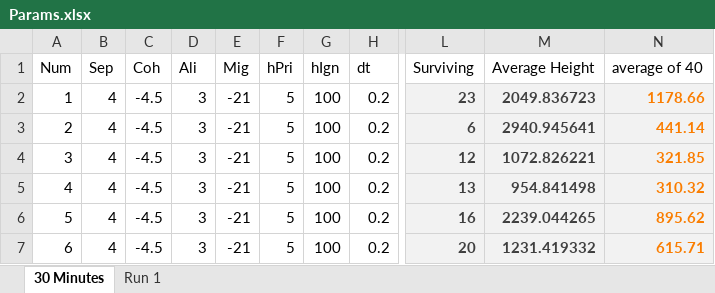
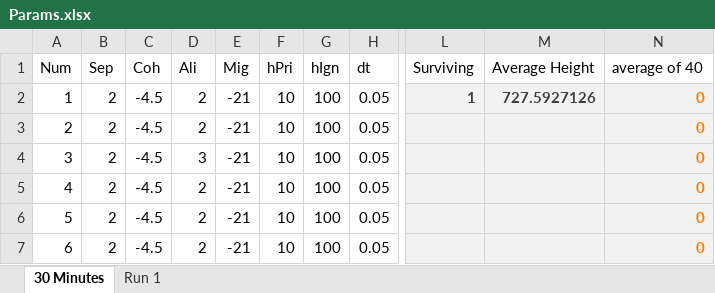
Before and after one commit to wvu-robotics/REU_MatlabSim, an Excel workbook: matlab/REU_2022/Topic_3_Soaring/Sim Draft 1/Params.xlsx, sheet 30 Minutes, drawn as a sheet; only a part is shown, gaps mark what is left out; values as stored, in another font and other column widths than the file's, no borders; the diff covers the shown part only; the diff names each change by its address in the sheet, - before the commit and + after, or states it on an @@ line.

```diff
--- a/matlab/REU_2022/Topic_3_Soaring/Sim Draft 1/Params.xlsx (sheet 30 Minutes)
+++ b/matlab/REU_2022/Topic_3_Soaring/Sim Draft 1/Params.xlsx (sheet 30 Minutes)
-B2:B7: 4
+B2:B7: 2
-D2:D3: 3
+D2:D3: 2
-F2:F7: 5
+F2:F7: 10
-H2:H7: 0.2
+H2:H7: 0.05
-L2: 23
+L2: 1
-M2: 2049.836723
+M2: 727.5927126
-N2: 1178.66
+N2: 0
-L3: 6
+L3: (empty)
-M3: 2940.945641
+M3: (empty)
-N3: 441.14
+N3: 0
-L4: 12
+L4: (empty)
-M4: 1072.826221
+M4: (empty)
-N4: 321.85
+N4: 0
-D5:D7: 3
+D5:D7: 2
-L5: 13
+L5: (empty)
-M5: 954.841498
+M5: (empty)
-N5: 310.32
+N5: 0
-L6: 16
+L6: (empty)
-M6: 2239.044265
+M6: (empty)
-N6: 895.62
+N6: 0
-L7: 20
+L7: (empty)
-M7: 1231.419332
+M7: (empty)
-N7: 615.71
+N7: 0
```
Also changed, not shown: 2 added rows, 2 removed rows and 261 edited cells elsewhere in this sheet, 3 other files.
